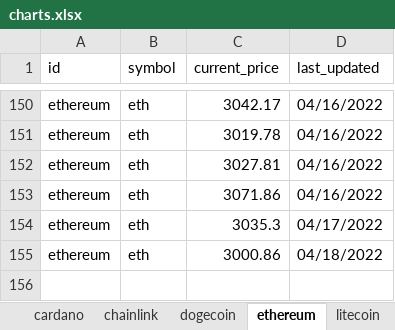
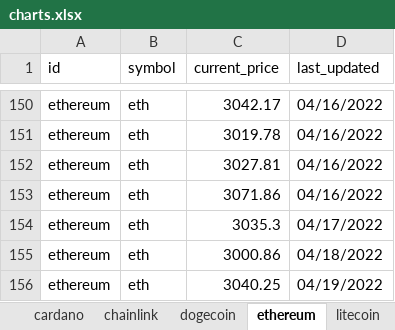
Before and after one commit to dfinke/TrackCrypto, an Excel workbook: charts.xlsx, sheet ethereum, drawn as a sheet; only a part is shown, gaps mark what is left out; values as stored, in another font and other column widths than the file's, no borders; charts and pictures not drawn; the diff names each change by its address in the sheet, - before the commit and + after, or states it on an @@ line.

```diff
--- a/charts.xlsx (sheet ethereum)
+++ b/charts.xlsx (sheet ethereum)
+row 156: ethereum | eth | 3040.25 | 04/19/2022
```
Also changed, not shown: sheet bitcoin, sheet uniswap, sheet chainlink, sheet cardano, sheet solana, sheet litecoin, 1 more sheet, charts or pictures, coins.xlsx, 8 other files.
